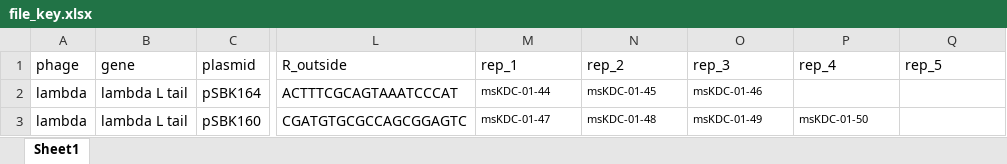
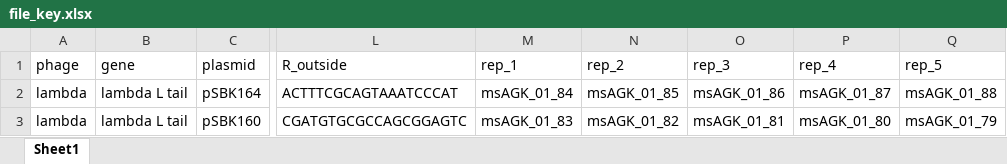
Before and after one commit to Shipman-Lab/Multiplexed_Phage_Recombitrons, an Excel workbook: file_key.xlsx, sheet Sheet1, drawn as a sheet; only a part is shown, gaps mark what is left out; values as stored, in another font and other column widths than the file's, no borders; the diff names each change by its address in the sheet, - before the commit and + after, or states it on an @@ line.

```diff
--- a/file_key.xlsx (sheet Sheet1)
+++ b/file_key.xlsx (sheet Sheet1)
-M2 (rep_1): msKDC-01-44
+M2 (rep_1): msAGK_01_84
@@ M2:O2 text size: larger @@
-N2 (rep_2): msKDC-01-45
+N2 (rep_2): msAGK_01_85
-O2 (rep_3): msKDC-01-46
+O2 (rep_3): msAGK_01_86
-P2 (rep_4): (empty)
+P2 (rep_4): msAGK_01_87
-Q2 (rep_5): (empty)
+Q2 (rep_5): msAGK_01_88
-M3 (rep_1): msKDC-01-47
+M3 (rep_1): msAGK_01_83
@@ M3:P3 text size: larger @@
-N3 (rep_2): msKDC-01-48
+N3 (rep_2): msAGK_01_82
-O3 (rep_3): msKDC-01-49
+O3 (rep_3): msAGK_01_81
-P3 (rep_4): msKDC-01-50
+P3 (rep_4): msAGK_01_80
-Q3 (rep_5): (empty)
+Q3 (rep_5): msAGK_01_79
```
Also changed, not shown: 1 other file.
